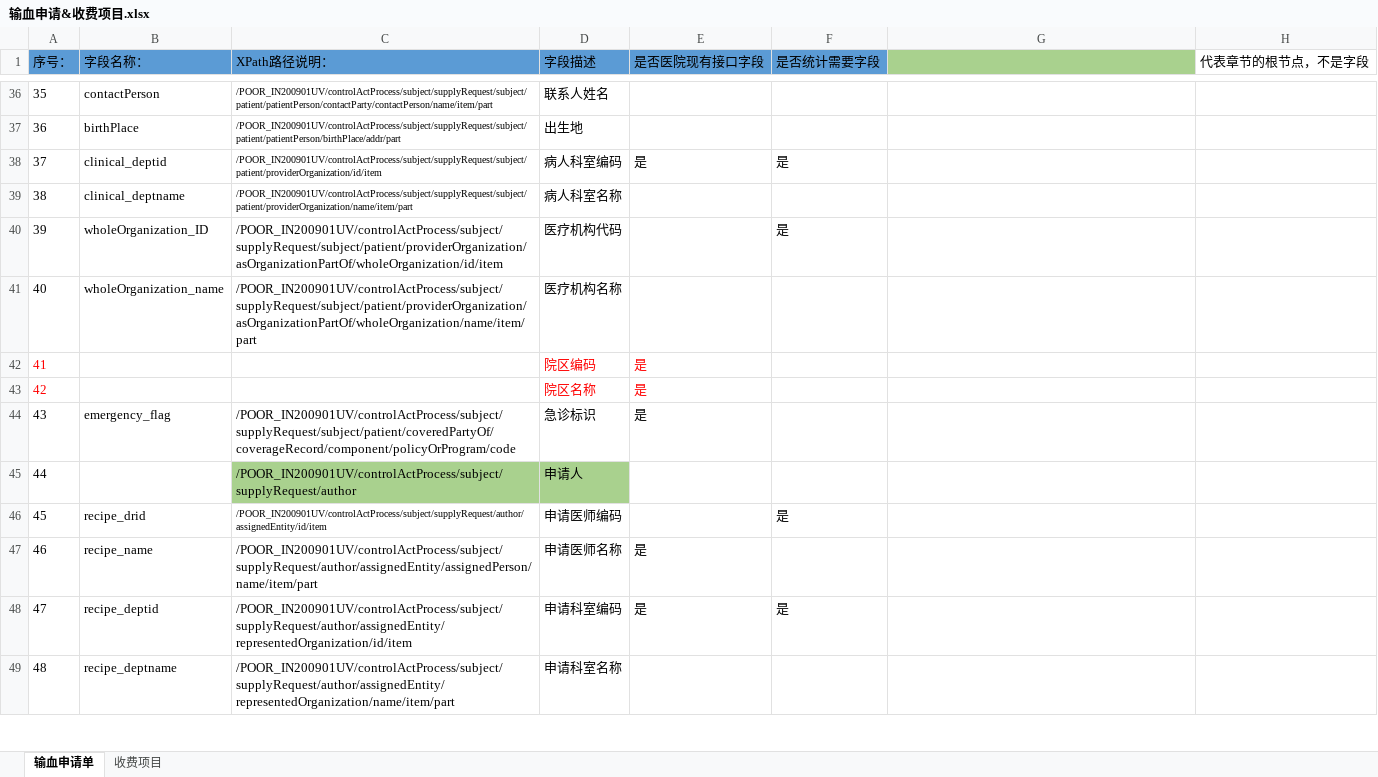
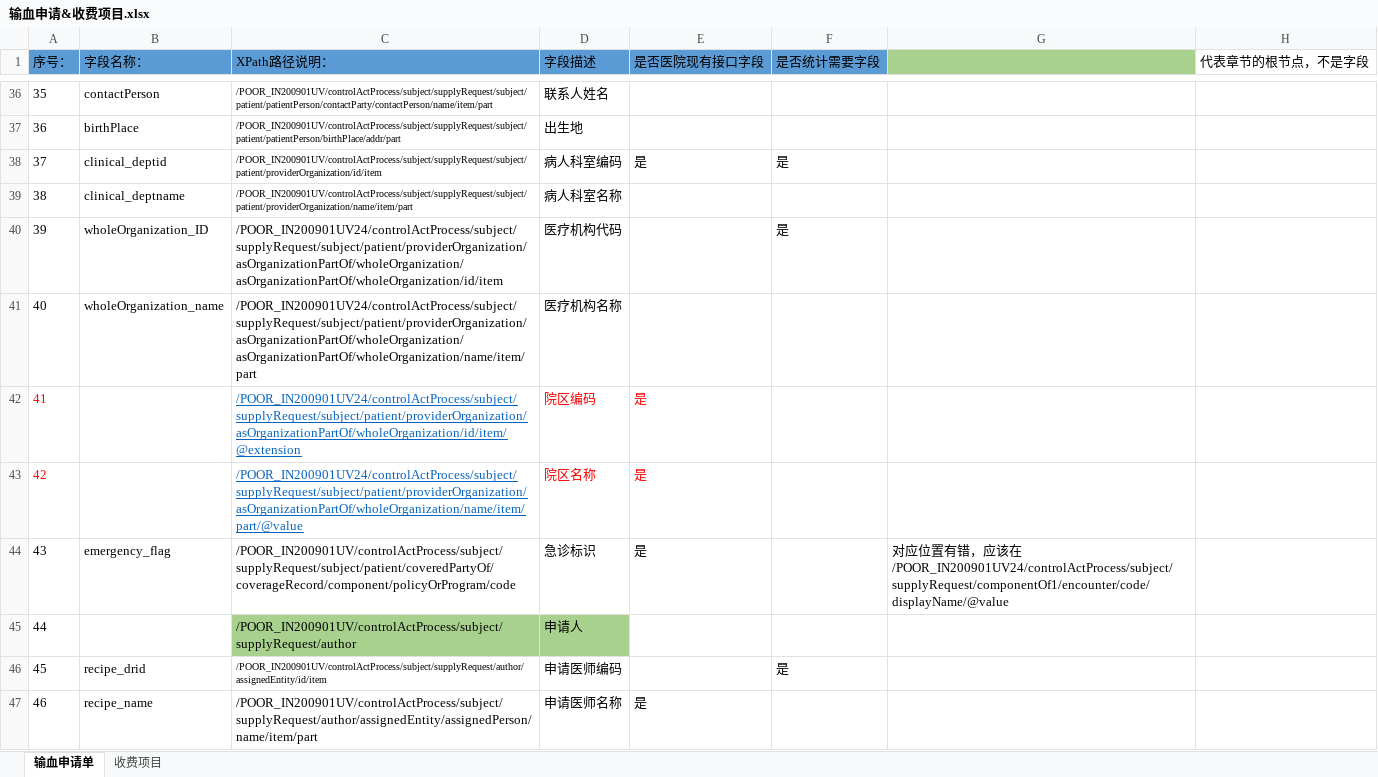
Before and after one commit to BaYcH/HL7-V3-Message, an Excel workbook: 美智医疗/输血申请&收费项目.xlsx, sheet 输血申请单, drawn as a sheet; only a part is shown, gaps mark what is left out; the shorter side is filled out with more unchanged rows; values as stored, in another font and other column widths than the file's, no borders; the diff covers the shown part only; the diff names each change by its address in the sheet, - before the commit and + after, or states it on an @@ line.

```diff
--- a/美智医疗/输血申请&收费项目.xlsx (sheet 输血申请单)
+++ b/美智医疗/输血申请&收费项目.xlsx (sheet 输血申请单)
-C40 (XPath路径说明：): /POOR_IN200901UV/controlActProcess/subject/supplyRequest/subject/patient/providerOrganization/asOrganizationPartOf/wholeOrganization/id/item
+C40 (XPath路径说明：): /POOR_IN200901UV24/controlActProcess/subject/supplyRequest/subject/patient/providerOrganization/asOrganizationPartOf/wholeOrganization/asOrganizationPartOf/wholeOrganization/id/item
-C41 (XPath路径说明：): /POOR_IN200901UV/controlActProcess/subject/supplyRequest/subject/patient/providerOrganization/asOrganizationPartOf/wholeOrganization/name/item/part
+C41 (XPath路径说明：): /POOR_IN200901UV24/controlActProcess/subject/supplyRequest/subject/patient/providerOrganization/asOrganizationPartOf/wholeOrganization/asOrganizationPartOf/wholeOrganization/name/item/part
-C42 (XPath路径说明：): (empty)
+C42 (XPath路径说明：): /POOR_IN200901UV24/controlActProcess/subject/supplyRequest/subject/patient/providerOrganization/asOrganizationPartOf/wholeOrganization/id/item/@extension
-C43 (XPath路径说明：): (empty)
+C43 (XPath路径说明：): /POOR_IN200901UV24/controlActProcess/subject/supplyRequest/subject/patient/providerOrganization/asOrganizationPartOf/wholeOrganization/name/item/part/@value
-G44: (empty)
+G44: 对应位置有错，应该在 /POOR_IN200901UV24/controlActProcess/subject/supplyRequest/componentOf1/encounter/code/displayName/@value
```
Also changed, not shown: 26 edited cells and cell formats elsewhere in this sheet, sheet 收费项目, 7 other files.
